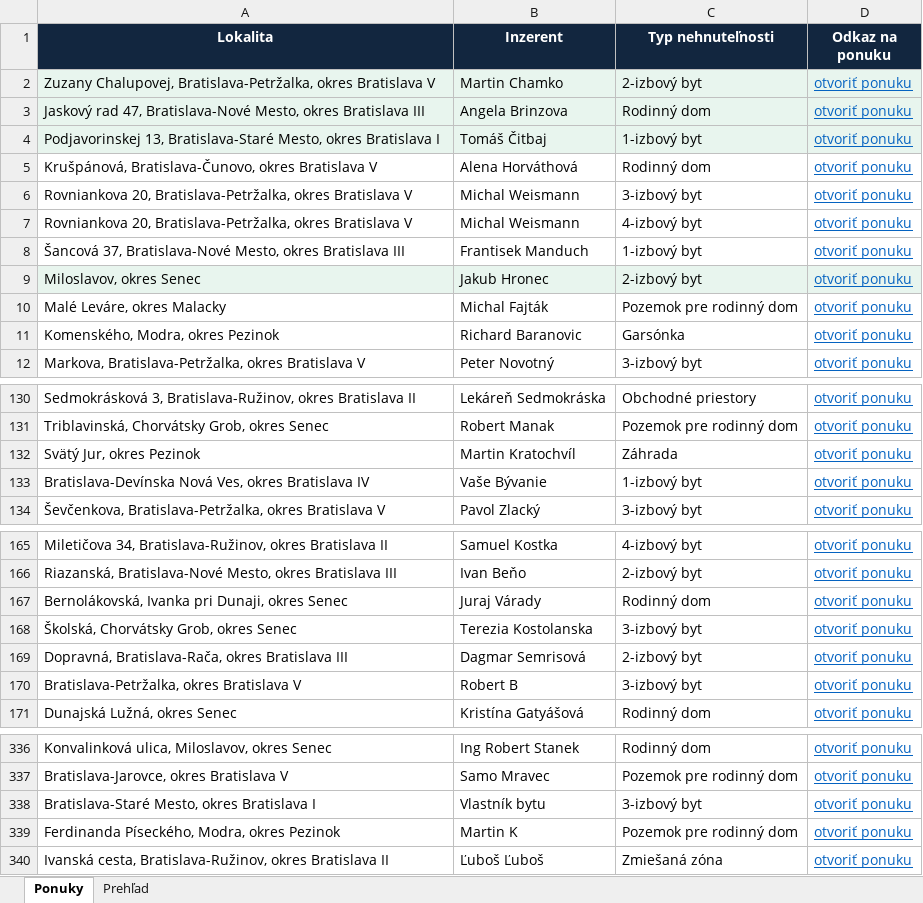
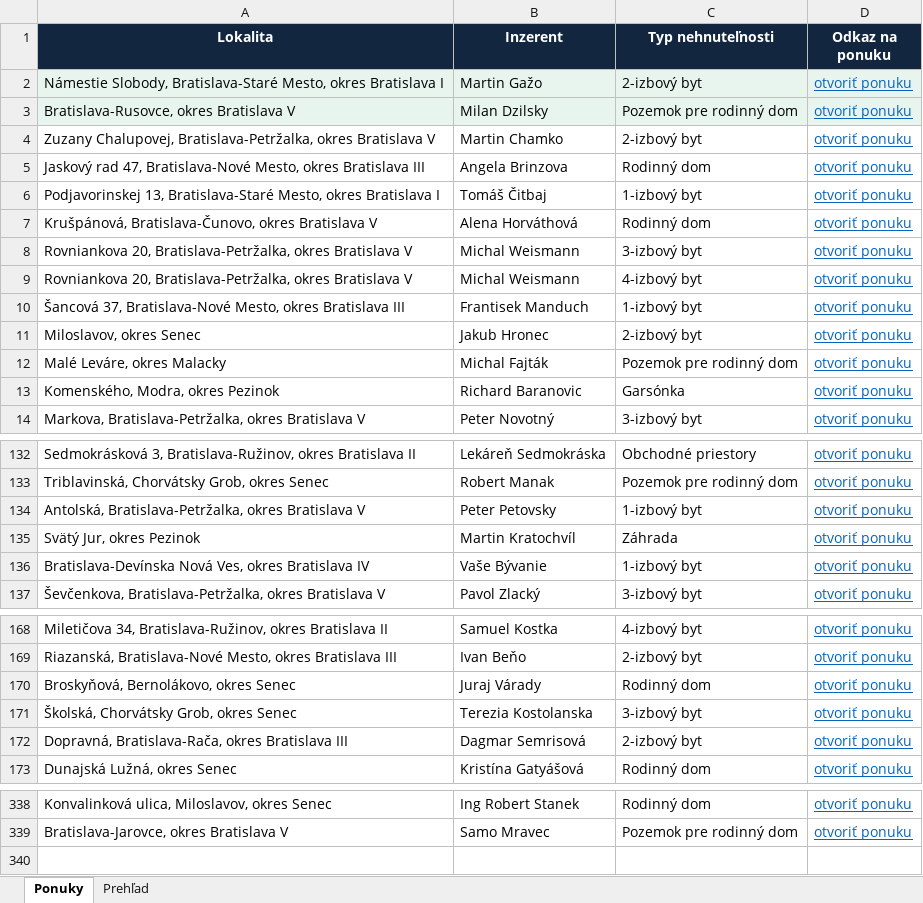
Before and after one commit to mrkubis-nest/nehnutelnosti-scraper, an Excel workbook: public/ponuky.xlsx, sheet Ponuky, drawn as a sheet; only a part is shown, gaps mark what is left out; values as stored, in another font and other column widths than the file's, no borders; removed rows and columns are numbered as before the commit, all else as after; the diff covers the shown part only; the diff names each change by its address in the sheet, - before the commit and + after, or states it on an @@ line.

```diff
--- a/public/ponuky.xlsx (sheet Ponuky)
+++ b/public/ponuky.xlsx (sheet Ponuky)
+row 2: Námestie Slobody, Bratislava-Staré Mesto, okres Bratislava I | Martin Gažo | 2-izbový byt | otvoriť ponuku
+row 3: Bratislava-Rusovce, okres Bratislava V | Milan Dzilsky | Pozemok pre rodinný dom | otvoriť ponuku
-A4:D6 fill: #E8F5EE
+A4:D6 fill: none
-A11:D11 fill: #E8F5EE
+A11:D11 fill: none
+row 134: Antolská, Bratislava-Petržalka, okres Bratislava V | Peter Petovsky | 1-izbový byt | otvoriť ponuku
-A170 (Lokalita): Bernolákovská, Ivanka pri Dunaji, okres Senec
+A170 (Lokalita): Broskyňová, Bernolákovo, okres Senec
-row 170: Bratislava-Petržalka, okres Bratislava V | Robert B | 3-izbový byt | otvoriť ponuku
-row 338: Bratislava-Staré Mesto, okres Bratislava I | Vlastník bytu | 3-izbový byt | otvoriť ponuku
-row 339: Ferdinanda Píseckého, Modra, okres Pezinok | Martin K | Pozemok pre rodinný dom | otvoriť ponuku
-row 340: Ivanská cesta, Bratislava-Ružinov, okres Bratislava II | Ľuboš Ľuboš | Zmiešaná zóna | otvoriť ponuku
```
Also changed, not shown: 1 added row and 1 removed row elsewhere in this sheet, sheet Prehľad, 2 other files.
